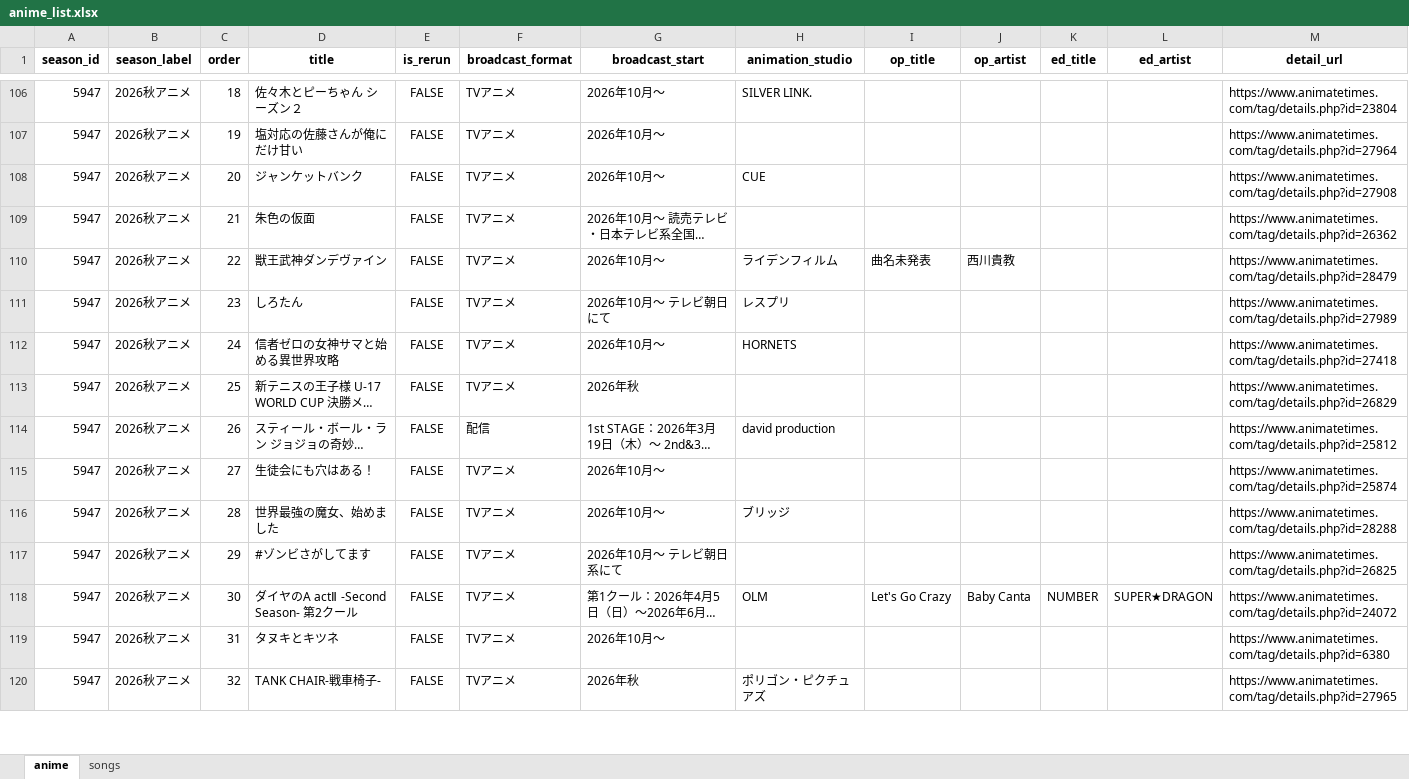
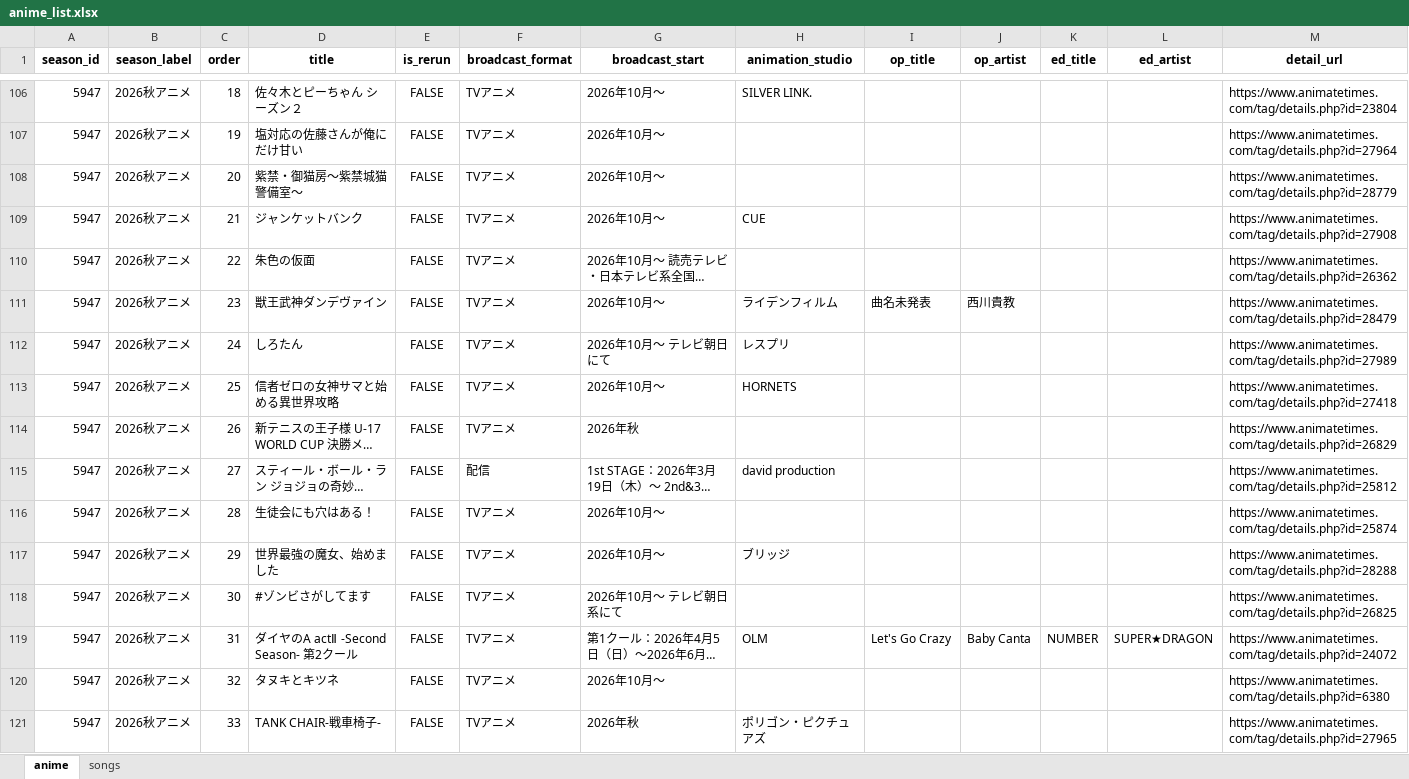
Before and after one commit to kageug/anime-list-updater, an Excel workbook: data/anime_list.xlsx, sheet anime, drawn as a sheet; only a part is shown, gaps mark what is left out; long unchanged cells end in …; values as stored, in another font and other column widths than the file's, no borders; addresses are those after the commit; the diff covers the shown part only; the diff names each change by its address in the sheet, - before the commit and + after, or states it on an @@ line.

Commit message:
auto: anime list update (PC) 2026-07-15

```diff
--- a/data/anime_list.xlsx (sheet anime)
+++ b/data/anime_list.xlsx (sheet anime)
+row 108: 5947 | 2026秋アニメ | 20 | 紫禁・御猫房〜紫禁城猫警備室〜 | FALSE | TVアニメ | 2026年10月～ |  |  |  |  |  | https://www.animatetimes.com/tag/details.php?id=28779
-C109 (order): 20
+C109 (order): 21
-C110 (order): 21
+C110 (order): 22
-C111 (order): 22
+C111 (order): 23
-C112 (order): 23
+C112 (order): 24
-C113 (order): 24
+C113 (order): 25
-C114 (order): 25
+C114 (order): 26
-C115 (order): 26
+C115 (order): 27
-C116 (order): 27
+C116 (order): 28
-C117 (order): 28
+C117 (order): 29
-C118 (order): 29
+C118 (order): 30
-C119 (order): 30
+C119 (order): 31
-C120 (order): 31
+C120 (order): 32
-C121 (order): 32
+C121 (order): 33
```
Also changed, not shown: 43 edited cells elsewhere in this sheet, sheet songs, 4 other files.
